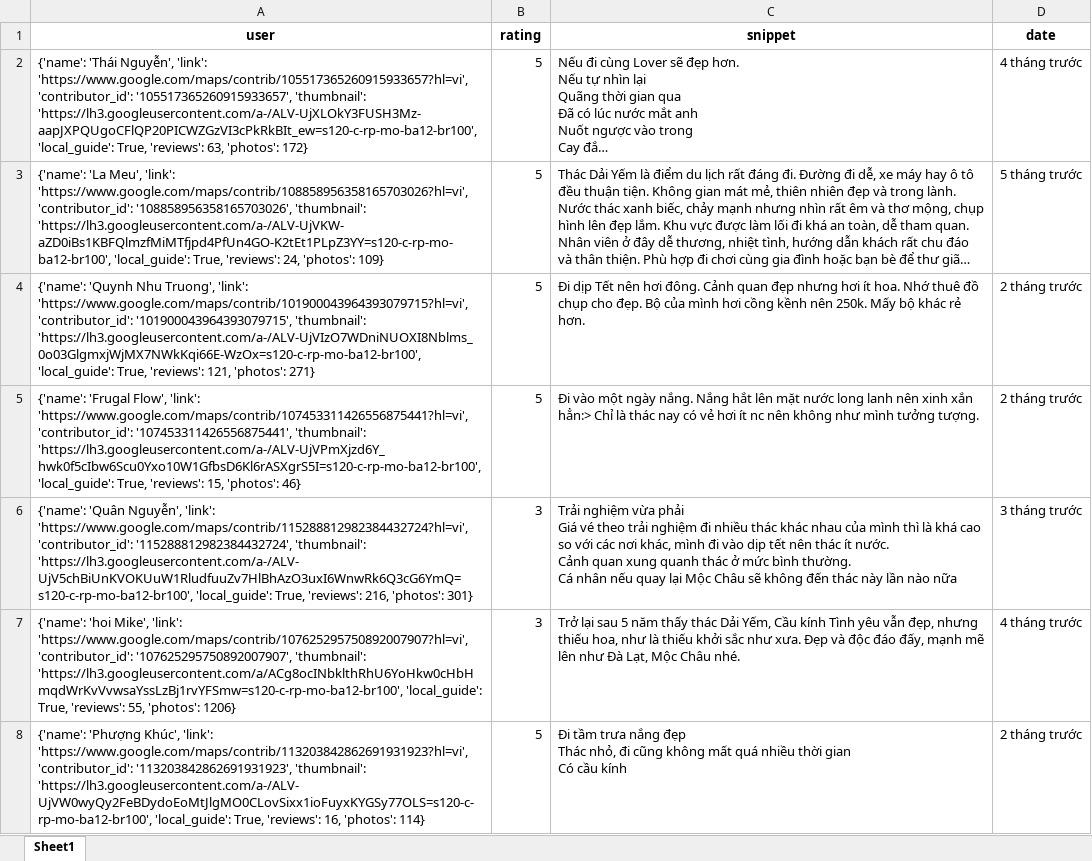
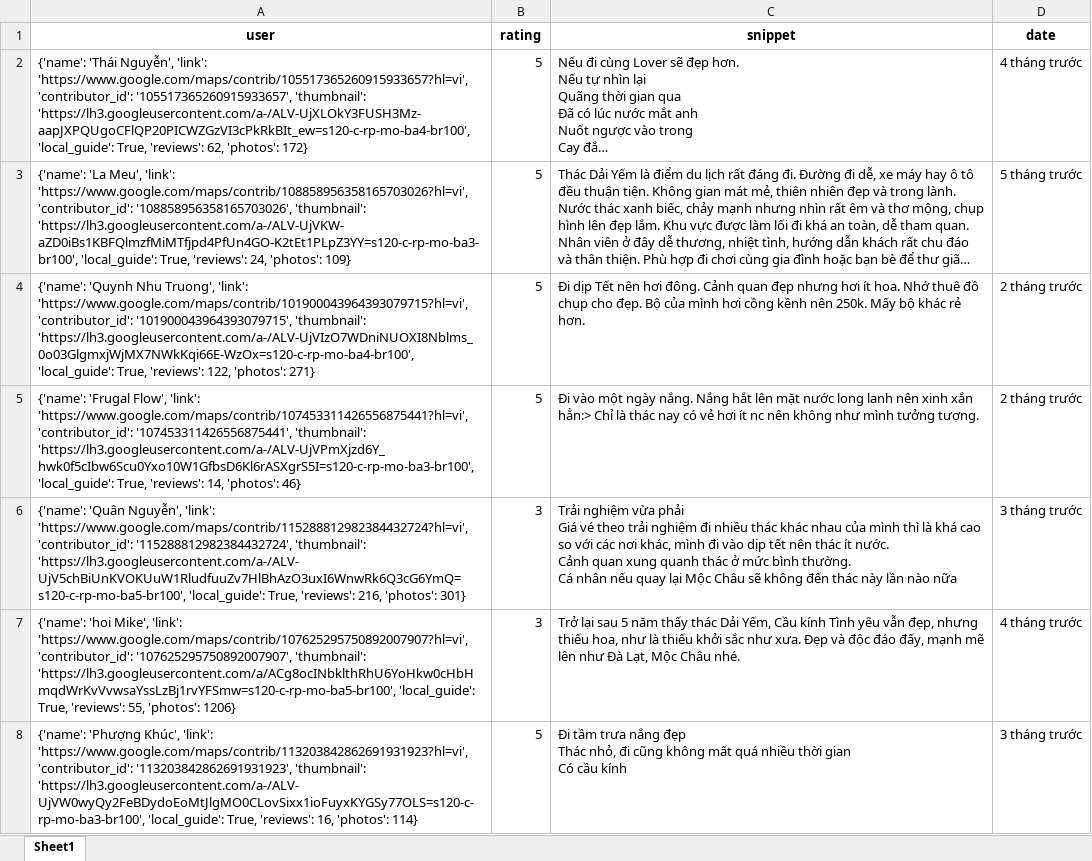
Before and after one commit to askjhfmlsrhgnojsfbg/main.py, an Excel workbook: du_lieu_binh_luan.xlsx, sheet Sheet1, drawn as a sheet; only a part is shown; long unchanged cells end in …; values as stored, in another font and other column widths than the file's, no borders; the diff covers the shown part only; the diff names each change by its address in the sheet, - before the commit and + after, or states it on an @@ line.

```diff
--- a/du_lieu_binh_luan.xlsx (sheet Sheet1)
+++ b/du_lieu_binh_luan.xlsx (sheet Sheet1)
-A2 (user): …'105517365260915933657', 'thumbnail': 'https://lh3.googleusercontent.com/a-/ALV-UjXLOkY3FUSH3Mz-aapJXPQUgoCFlQP20PICWZGzVI3cPkRkBIt_ew=s120-c-rp-mo-ba12-br100', 'local_guide': True, 'reviews': 63, 'photos': 172}
+A2 (user): …'105517365260915933657', 'thumbnail': 'https://lh3.googleusercontent.com/a-/ALV-UjXLOkY3FUSH3Mz-aapJXPQUgoCFlQP20PICWZGzVI3cPkRkBIt_ew=s120-c-rp-mo-ba4-br100', 'local_guide': True, 'reviews': 62, 'photos': 172}
-A3 (user): …'108858956358165703026', 'thumbnail': 'https://lh3.googleusercontent.com/a-/ALV-UjVKW-aZD0iBs1KBFQlmzfMiMTfjpd4PfUn4GO-K2tEt1PLpZ3YY=s120-c-rp-mo-ba12-br100', 'local_guide': True,…
+A3 (user): …'108858956358165703026', 'thumbnail': 'https://lh3.googleusercontent.com/a-/ALV-UjVKW-aZD0iBs1KBFQlmzfMiMTfjpd4PfUn4GO-K2tEt1PLpZ3YY=s120-c-rp-mo-ba3-br100', 'local_guide': True,…
-A4 (user): …'101900043964393079715', 'thumbnail': 'https://lh3.googleusercontent.com/a-/ALV-UjVIzO7WDniNUOXI8Nblms_0o03GlgmxjWjMX7NWkKqi66E-WzOx=s120-c-rp-mo-ba12-br100', 'local_guide': True, 'reviews': 121, 'photos': 271}
+A4 (user): …'101900043964393079715', 'thumbnail': 'https://lh3.googleusercontent.com/a-/ALV-UjVIzO7WDniNUOXI8Nblms_0o03GlgmxjWjMX7NWkKqi66E-WzOx=s120-c-rp-mo-ba4-br100', 'local_guide': True, 'reviews': 122, 'photos': 271}
-A5 (user): …'107453311426556875441', 'thumbnail': 'https://lh3.googleusercontent.com/a-/ALV-UjVPmXjzd6Y_hwk0f5cIbw6Scu0Yxo10W1GfbsD6Kl6rASXgrS5I=s120-c-rp-mo-ba12-br100', 'local_guide': True, 'reviews': 15, 'photos': 46}
+A5 (user): …'107453311426556875441', 'thumbnail': 'https://lh3.googleusercontent.com/a-/ALV-UjVPmXjzd6Y_hwk0f5cIbw6Scu0Yxo10W1GfbsD6Kl6rASXgrS5I=s120-c-rp-mo-ba3-br100', 'local_guide': True, 'reviews': 14, 'photos': 46}
-A6 (user): …'115288812982384432724', 'thumbnail': 'https://lh3.googleusercontent.com/a-/ALV-UjV5chBiUnKVOKUuW1RludfuuZv7HlBhAzO3uxI6WnwRk6Q3cG6YmQ=s120-c-rp-mo-ba12-br100', 'local_guide': True,…
+A6 (user): …'115288812982384432724', 'thumbnail': 'https://lh3.googleusercontent.com/a-/ALV-UjV5chBiUnKVOKUuW1RludfuuZv7HlBhAzO3uxI6WnwRk6Q3cG6YmQ=s120-c-rp-mo-ba5-br100', 'local_guide': True,…
-A7 (user): …'107625295750892007907', 'thumbnail': 'https://lh3.googleusercontent.com/a/ACg8ocINbklthRhU6YoHkw0cHbHmqdWrKvVvwsaYssLzBj1rvYFSmw=s120-c-rp-mo-ba12-br100', 'local_guide': True,…
+A7 (user): …'107625295750892007907', 'thumbnail': 'https://lh3.googleusercontent.com/a/ACg8ocINbklthRhU6YoHkw0cHbHmqdWrKvVvwsaYssLzBj1rvYFSmw=s120-c-rp-mo-ba5-br100', 'local_guide': True,…
-A8 (user): …'113203842862691931923', 'thumbnail': 'https://lh3.googleusercontent.com/a-/ALV-UjVW0wyQy2FeBDydoEoMtJlgMO0CLovSixx1ioFuyxKYGSy77OLS=s120-c-rp-mo-ba12-br100', 'local_guide': True,…
+A8 (user): …'113203842862691931923', 'thumbnail': 'https://lh3.googleusercontent.com/a-/ALV-UjVW0wyQy2FeBDydoEoMtJlgMO0CLovSixx1ioFuyxKYGSy77OLS=s120-c-rp-mo-ba3-br100', 'local_guide': True,…
-D8 (date): 2 tháng trước
+D8 (date): 3 tháng trước
```
Also changed, not shown: 1 removed row and 17 edited cells elsewhere in this sheet.
